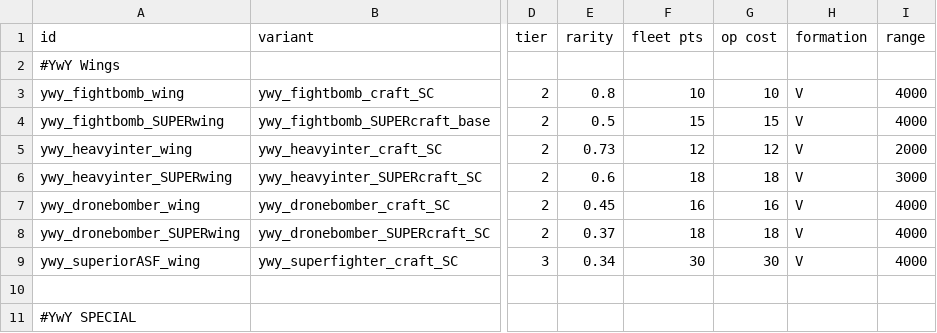
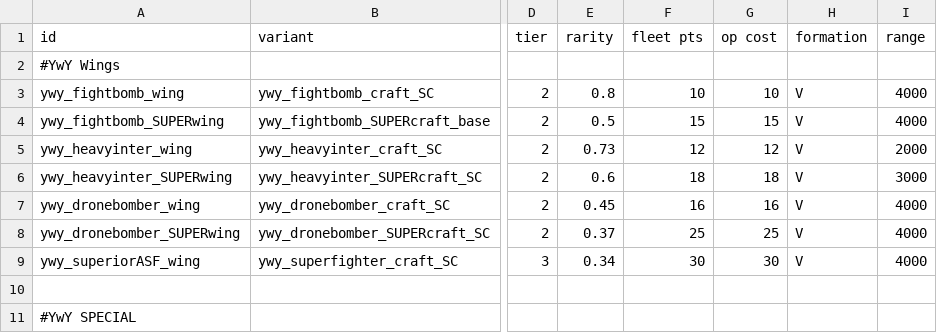
Before and after one commit to Clueless-Foolish-Surveyor/Yoshgramm-wen-Yard, a CSV file: data/hulls/wing_data.csv, drawn as a sheet; only a part is shown, gaps mark what is left out; the diff names each change by its address in the sheet, - before the commit and + after, or states it on an @@ line.

```diff
--- a/data/hulls/wing_data.csv
+++ b/data/hulls/wing_data.csv
-F8 (fleet pts): 18
+F8 (fleet pts): 25
-G8 (op cost): 18
+G8 (op cost): 25
```
Also changed, not shown: data/strings/descriptions.csv, data/weapons/weapon_data.csv, 25 other files.
